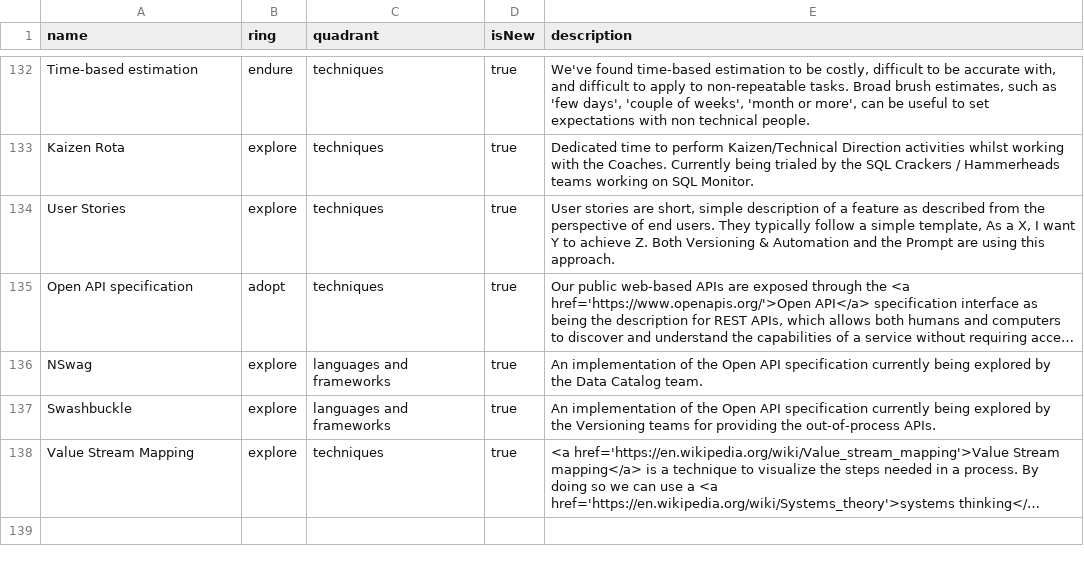
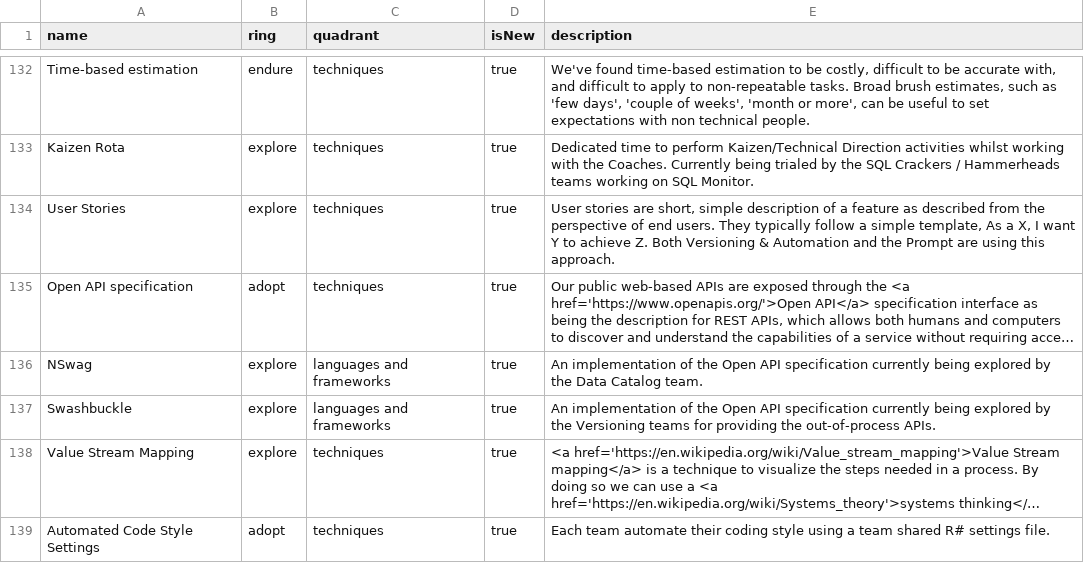
Before and after one commit to red-gate/Tech-Radar, a CSV file: radar.csv, drawn as a sheet; only a part is shown, gaps mark what is left out; long unchanged cells end in …; the diff names each change by its address in the sheet, - before the commit and + after, or states it on an @@ line.

Commit message:
Add automated code style settings in adopt

```diff
--- a/radar.csv
+++ b/radar.csv
+row 139: Automated Code Style Settings | adopt | techniques | true | Each team automate their coding style using a team shared R# settings file.
```
